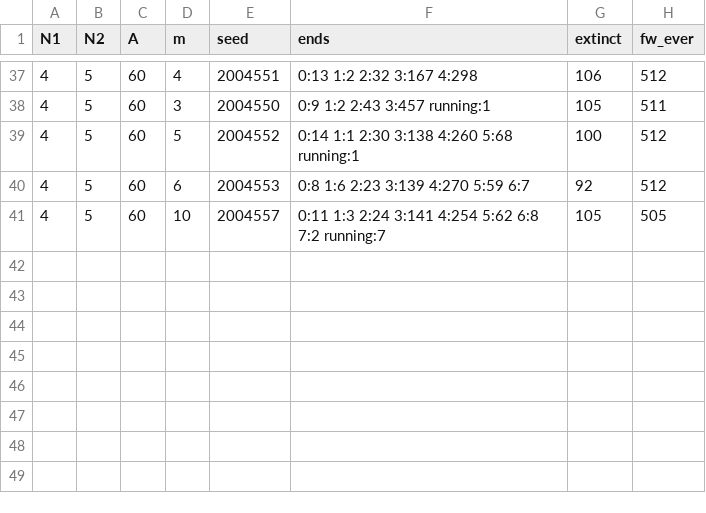
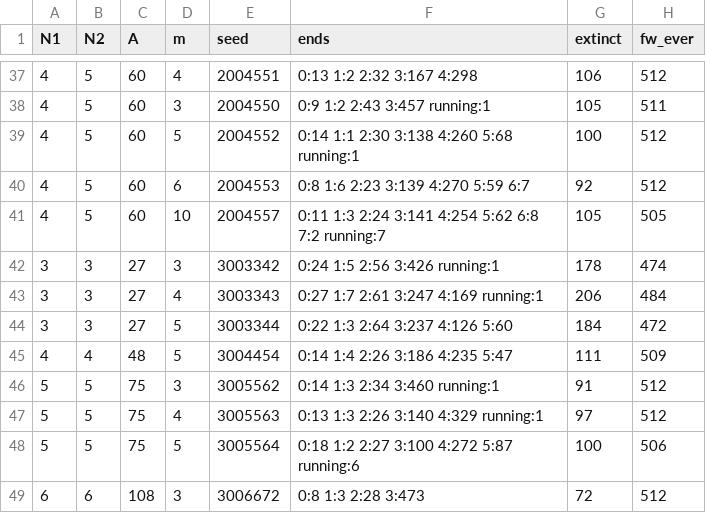
Before and after one commit to kdbanman/gump-for-agents, a CSV file: research/peeling/slab_end.csv, drawn as a sheet; only a part is shown, gaps mark what is left out; the diff names each change by its address in the sheet, - before the commit and + after, or states it on an @@ line.

```diff
--- a/research/peeling/slab_end.csv
+++ b/research/peeling/slab_end.csv
+row 42: 3 | 3 | 27 | 3 | 3003342 | 0:24 1:5 2:56 3:426 running:1 | 178 | 474
+row 43: 3 | 3 | 27 | 4 | 3003343 | 0:27 1:7 2:61 3:247 4:169 running:1 | 206 | 484
+row 44: 3 | 3 | 27 | 5 | 3003344 | 0:22 1:3 2:64 3:237 4:126 5:60 | 184 | 472
+row 45: 4 | 4 | 48 | 5 | 3004454 | 0:14 1:4 2:26 3:186 4:235 5:47 | 111 | 509
+row 46: 5 | 5 | 75 | 3 | 3005562 | 0:14 1:3 2:34 3:460 running:1 | 91 | 512
+row 47: 5 | 5 | 75 | 4 | 3005563 | 0:13 1:3 2:26 3:140 4:329 running:1 | 97 | 512
+row 48: 5 | 5 | 75 | 5 | 3005564 | 0:18 1:2 2:27 3:100 4:272 5:87 running:6 | 100 | 506
+row 49: 6 | 6 | 108 | 3 | 3006672 | 0:8 1:3 2:28 3:473 | 72 | 512
```
Also changed, not shown: research/peeling/slab_area.csv, research/peeling/slab_fw.csv, 33 other files.
